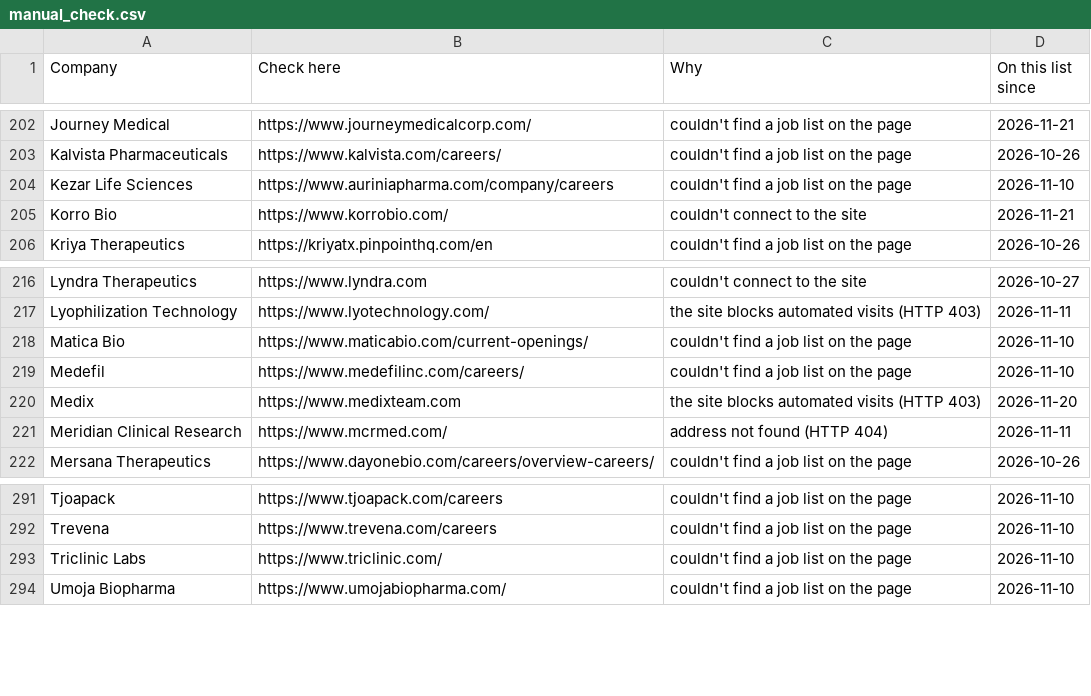
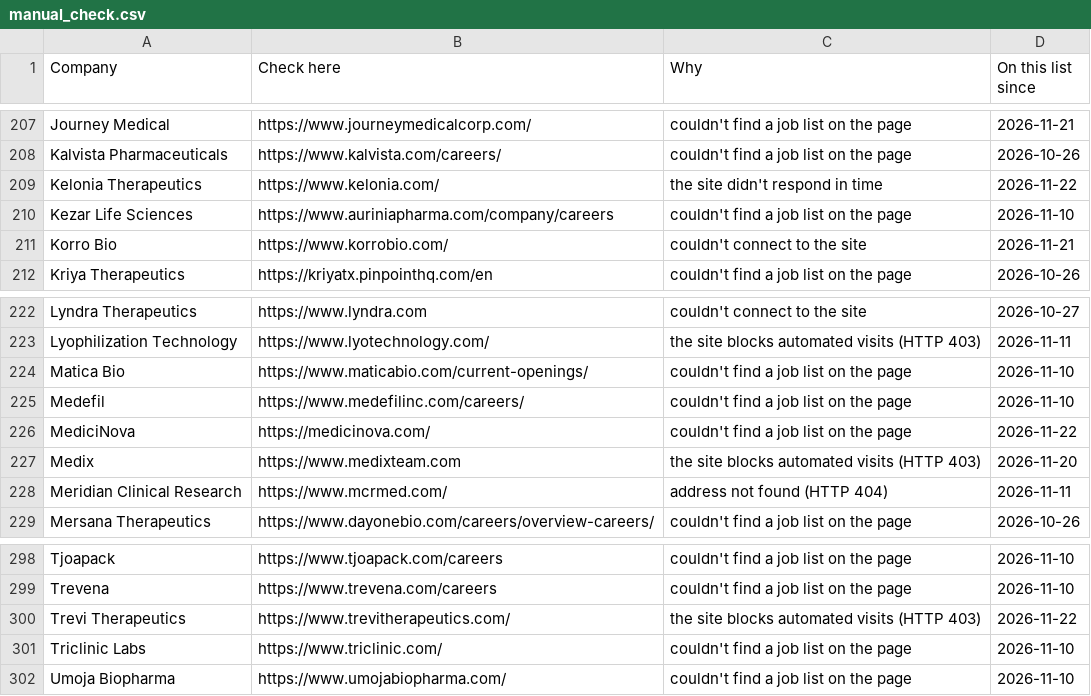
Before and after one commit to arkit-reg/Job_Watch_21, a CSV file: manual_check.csv, drawn as a sheet; only a part is shown, gaps mark what is left out; the diff covers the shown part only.

```diff
--- a/manual_check.csv
+++ b/manual_check.csv
@@ -203,2 +208,3 @@ Journey Medical,https://www.journeymedicalcorp.com/,couldn't find a job list on
 Kalvista Pharmaceuticals,https://www.kalvista.com/careers/,couldn't find a job list on the page,2026-10-26
+Kelonia Therapeutics,https://www.kelonia.com/,the site didn't respond in time,2026-11-22
 Kezar Life Sciences,https://www.auriniapharma.com/company/careers,couldn't find a job list on the page,2026-11-10
@@ -219,2 +225,3 @@ Matica Bio,https://www.maticabio.com/current-openings/,couldn't find a job list
 Medefil,https://www.medefilinc.com/careers/,couldn't find a job list on the page,2026-11-10
+MediciNova,https://medicinova.com/,couldn't find a job list on the page,2026-11-22
 Medix,https://www.medixteam.com,the site blocks automated visits (HTTP 403),2026-11-20
@@ -292,2 +299,3 @@ Tjoapack,https://www.tjoapack.com/careers,couldn't find a job list on the page,2
 Trevena,https://www.trevena.com/careers,couldn't find a job list on the page,2026-11-10
+Trevi Therapeutics,https://www.trevitherapeutics.com/,the site blocks automated visits (HTTP 403),2026-11-22
 Triclinic Labs,https://www.triclinic.com/,couldn't find a job list on the page,2026-11-10
```
Also changed, not shown: 5 added rows elsewhere in this file, 1 other file.
